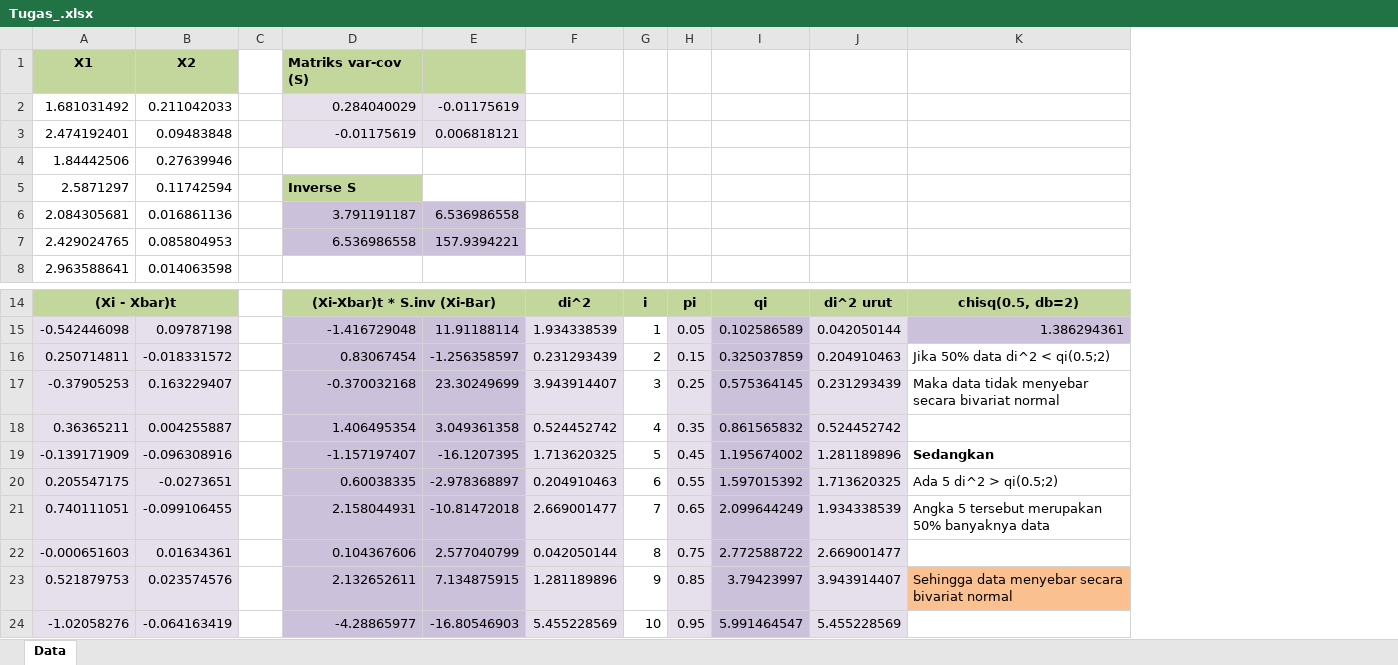
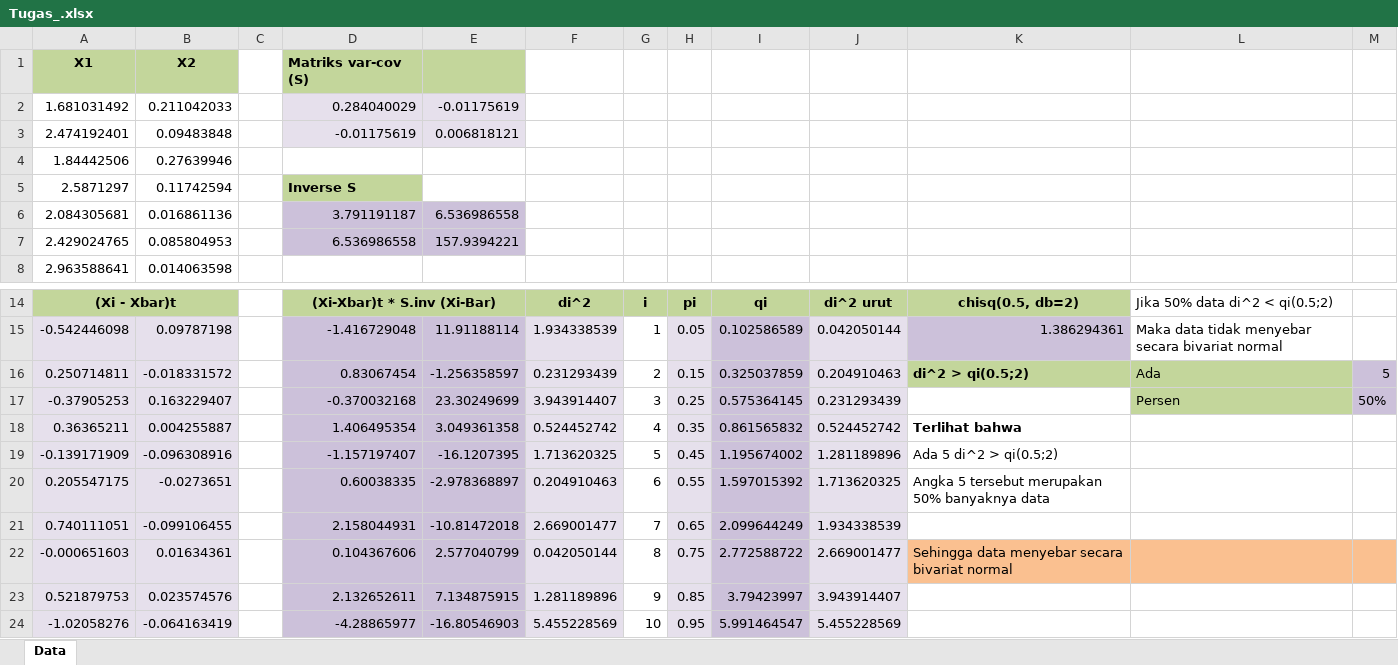
Before and after one commit to Zen-Rofiqy/STA1342-TPG, an Excel workbook: Tugas/Pertemuan 02 Tugas 1/Tugas_.xlsx, sheet Data, drawn as a sheet; only a part is shown, gaps mark what is left out; values as stored, in another font and other column widths than the file's, no borders; charts and pictures and conditional formats not drawn; the diff names each change by its address in the sheet, - before the commit and + after, or states it on an @@ line.

```diff
--- a/Tugas/Pertemuan 02 Tugas 1/Tugas_.xlsx (sheet Data)
+++ b/Tugas/Pertemuan 02 Tugas 1/Tugas_.xlsx (sheet Data)
+column L, rows 14-17: Jika 50% data di^2 < qi(0.5;2) | Maka data tidak menyebar secara bivariat normal | Ada | Persen
+column M, rows 16-17: 5 | 50%
-K16: Jika 50% data di^2 < qi(0.5;2)
+K16: di^2 > qi(0.5;2)
@@ K16 fill: none → #C3D69B, bold: off → on @@
-K17: Maka data tidak menyebar secara bivariat normal
+K17: (empty)
-K18: (empty)
+K18: Terlihat bahwa
-K19: Sedangkan
+K19: Ada 5 di^2 > qi(0.5;2)
-K19 bold: on
+K19 bold: off
-K20: Ada 5 di^2 > qi(0.5;2)
+K20: Angka 5 tersebut merupakan 50% banyaknya data
-K21: Angka 5 tersebut merupakan 50% banyaknya data
+K21: (empty)
-K22: (empty)
+K22: Sehingga data menyebar secara bivariat normal
-K22 fill: none
+K22 fill: #FAC090
-K23: Sehingga data menyebar secara bivariat normal
+K23: (empty)
-K23 fill: #FAC090
+K23 fill: none
```
Also changed, not shown: 11 other files.
